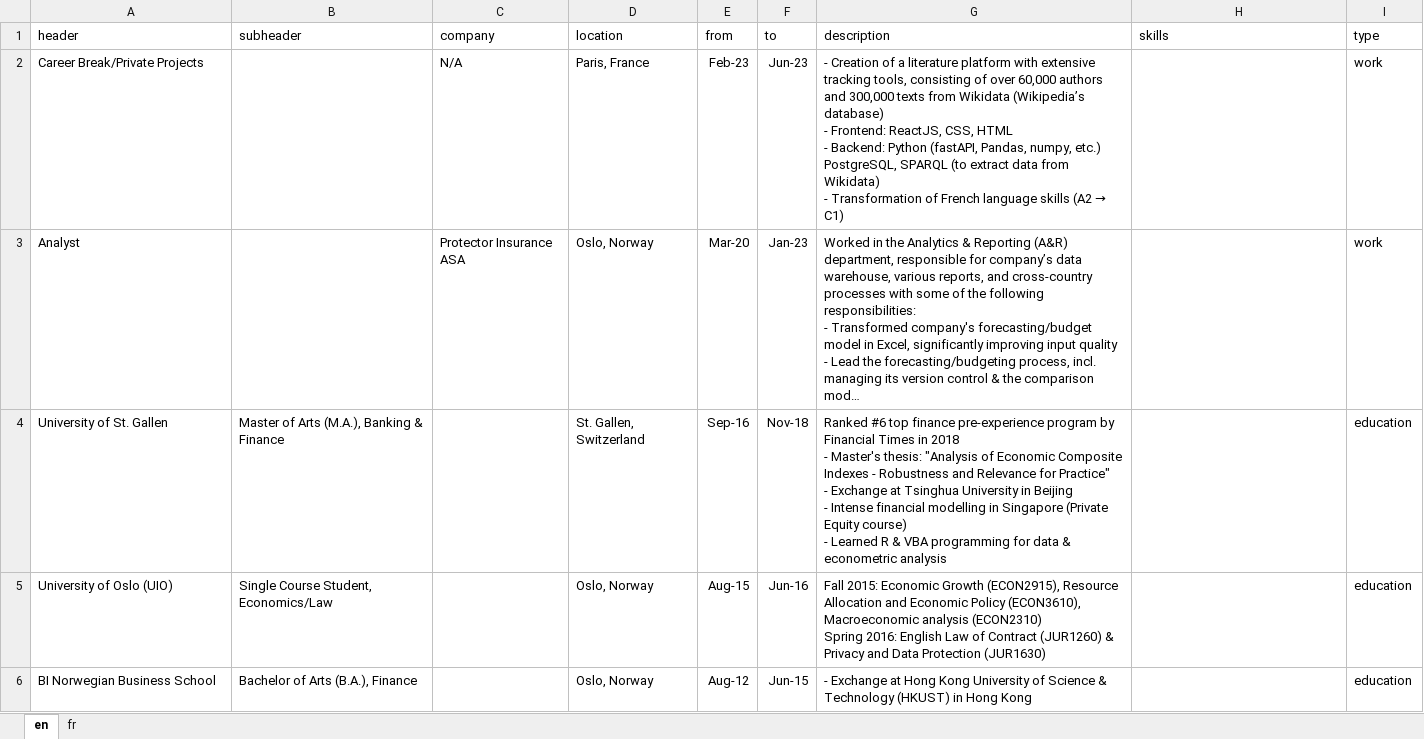
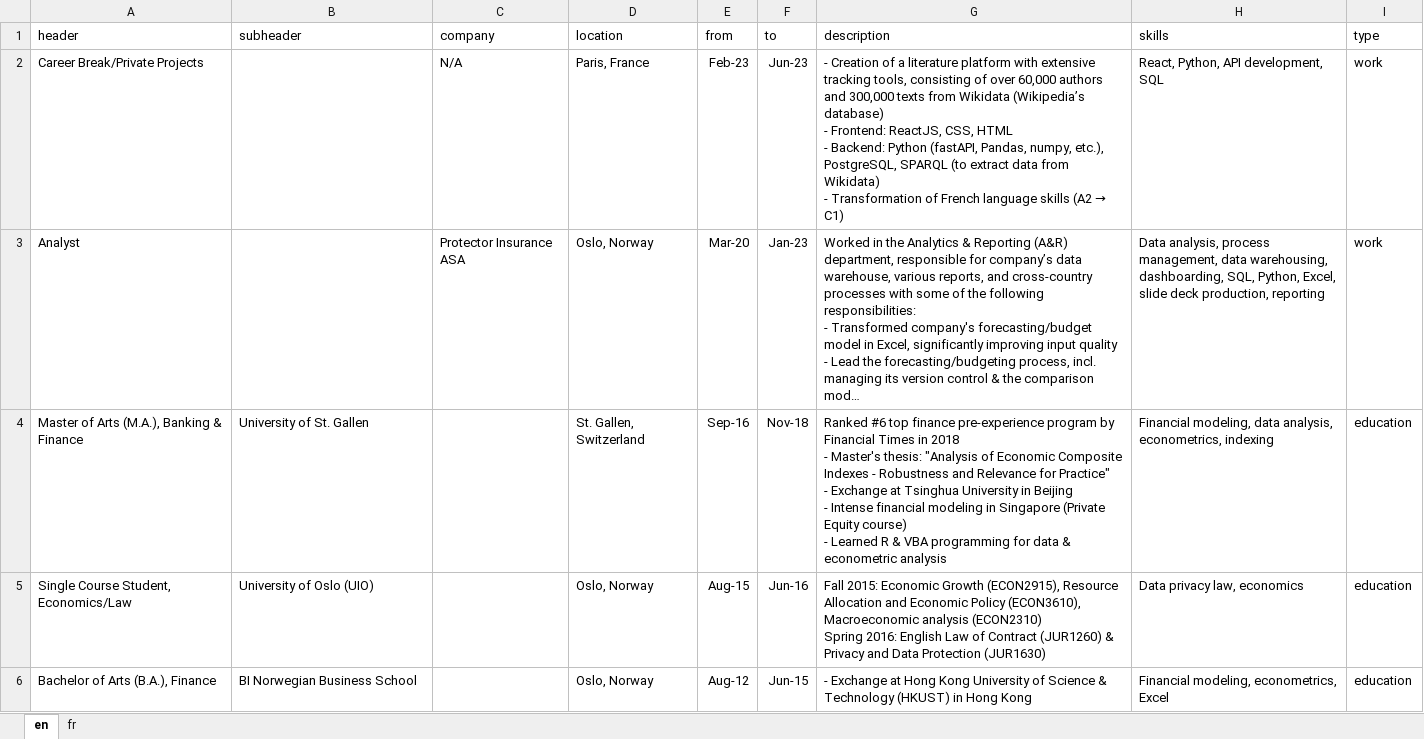
Before and after one commit to Tarris1/tarjei_sandsnes, an Excel workbook: CV_sections/CV_main.xlsx, sheet en, drawn as a sheet; long unchanged cells end in …; values as stored, in another font and other column widths than the file's, no borders; the diff names each change by its address in the sheet, - before the commit and + after, or states it on an @@ line.

```diff
--- a/CV_sections/CV_main.xlsx (sheet en)
+++ b/CV_sections/CV_main.xlsx (sheet en)
-G2 (description): …Pandas, numpy, etc.) PostgreSQL, SPARQL…
+G2 (description): …Pandas, numpy, etc.), PostgreSQL, SPARQL…
-H2 (skills): (empty)
+H2 (skills): React, Python, API development, SQL
-H3 (skills): (empty)
+H3 (skills): Data analysis, process management, data warehousing, dashboarding, SQL, Python, Excel, slide deck production, reporting
-A4 (header): University of St. Gallen
+A4 (header): Master of Arts (M.A.), Banking & Finance
-B4 (subheader): Master of Arts (M.A.), Banking & Finance
+B4 (subheader): University of St. Gallen
-G4 (description): …Intense financial modelling in Singapore…
+G4 (description): …Intense financial modeling in Singapore…
-H4 (skills): (empty)
+H4 (skills): Financial modeling, data analysis, econometrics, indexing
-A5 (header): University of Oslo (UIO)
+A5 (header): Single Course Student, Economics/Law
-B5 (subheader): Single Course Student, Economics/Law
+B5 (subheader): University of Oslo (UIO)
-H5 (skills): (empty)
+H5 (skills): Data privacy law, economics
-A6 (header): BI Norwegian Business School
+A6 (header): Bachelor of Arts (B.A.), Finance
-B6 (subheader): Bachelor of Arts (B.A.), Finance
+B6 (subheader): BI Norwegian Business School
-H6 (skills): (empty)
+H6 (skills): Financial modeling, econometrics, Excel
```
Also changed, not shown: 6 other files.
